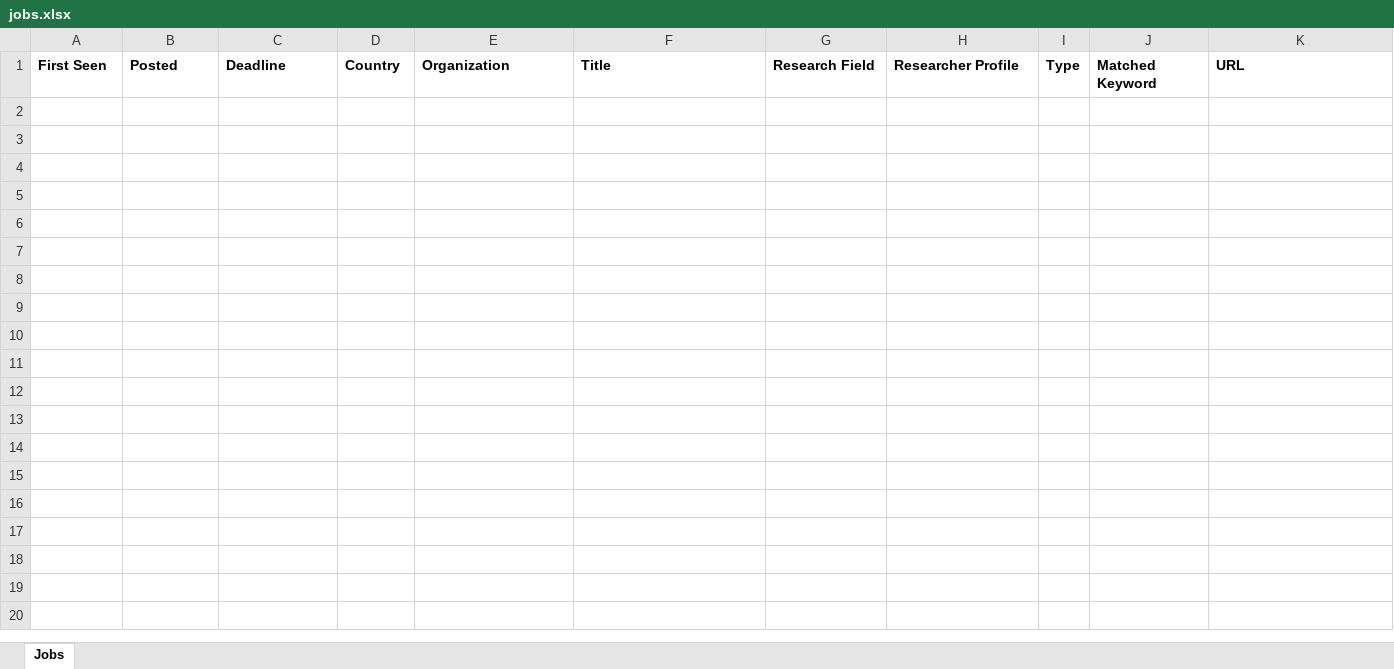
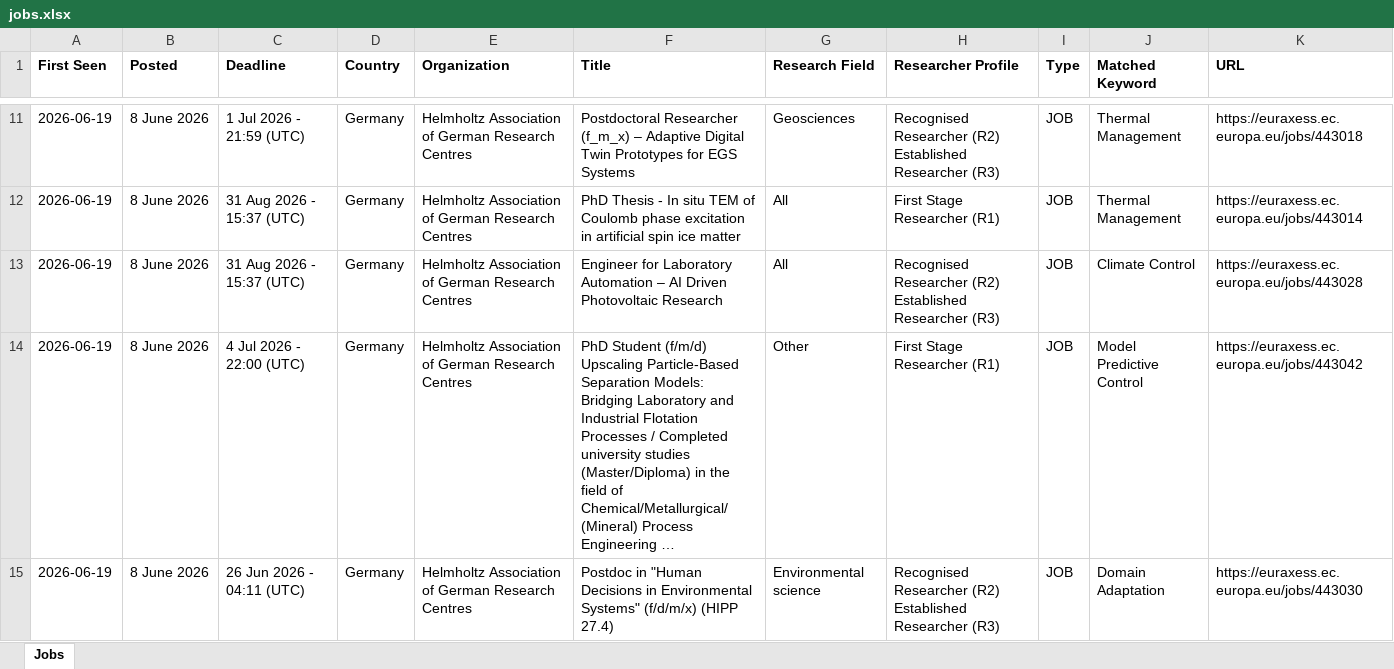
Before and after one commit to JustaBirdy/euraxess-tracker, an Excel workbook: jobs.xlsx, sheet Jobs, drawn as a sheet; only a part is shown, gaps mark what is left out; values as stored, in another font and other column widths than the file's, no borders; the diff covers the shown part only; the diff names each change by its address in the sheet, - before the commit and + after, or states it on an @@ line.

```diff
--- a/jobs.xlsx (sheet Jobs)
+++ b/jobs.xlsx (sheet Jobs)
+row 11: 2026-06-19 | 8 June 2026 | 1 Jul 2026 - 21:59 (UTC) | Germany | Helmholtz Association of German Research Centres | Postdoctoral Researcher (f_m_x) – Adaptive Digital Twin Prototypes for EGS Systems | Geosciences | Recognised Researcher (R2) Established Researcher (R3) | JOB | Thermal Management | https://euraxess.ec.europa.eu/jobs/443018
+row 12: 2026-06-19 | 8 June 2026 | 31 Aug 2026 - 15:37 (UTC) | Germany | Helmholtz Association of German Research Centres | PhD Thesis - In situ TEM of Coulomb phase excitation in artificial spin ice matter | All | First Stage Researcher (R1) | JOB | Thermal Management | https://euraxess.ec.europa.eu/jobs/443014
+row 13: 2026-06-19 | 8 June 2026 | 31 Aug 2026 - 15:37 (UTC) | Germany | Helmholtz Association of German Research Centres | Engineer for Laboratory Automation – AI Driven Photovoltaic Research | All | Recognised Researcher (R2) Established Researcher (R3) | JOB | Climate Control | https://euraxess.ec.europa.eu/jobs/443028
+row 14: 2026-06-19 | 8 June 2026 | 4 Jul 2026 - 22:00 (UTC) | Germany | Helmholtz Association of German Research Centres | PhD Student (f/m/d) Upscaling Particle-Based Separation Models: Bridging Laboratory and Industrial Flotation Processes / Completed university studies (Master/Diploma) in the field of Chemical/Metallurgical/(Mineral) Process Engineering … | Other | First Stage Researcher (R1) | JOB | Model Predictive Control | https://euraxess.ec.europa.eu/jobs/443042
+row 15: 2026-06-19 | 8 June 2026 | 26 Jun 2026 - 04:11 (UTC) | Germany | Helmholtz Association of German Research Centres | Postdoc in "Human Decisions in Environmental Systems" (f/d/m/x) (HIPP 27.4) | Environmental science | Recognised Researcher (R2) Established Researcher (R3) | JOB | Domain Adaptation | https://euraxess.ec.europa.eu/jobs/443030
```
Also changed, not shown: 161 added rows elsewhere in this sheet, 3 other files.
